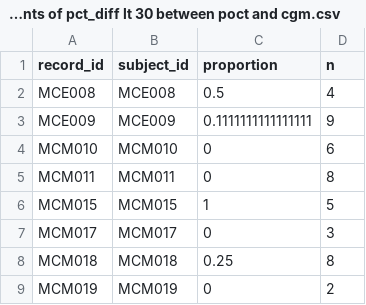
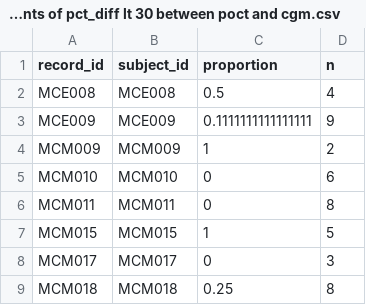
Before and after one commit to jvargh7/cabg_hyperglycemia, a CSV file: analysis/sha02_record_ids with counts of pct_diff lt 30 between poct and cgm.csv, drawn as a sheet; only a part is shown; the shorter side is filled out with more unchanged rows.

```diff
--- a/analysis/sha02_record_ids with counts of pct_diff lt 30 between poct and cgm.csv
+++ b/analysis/sha02_record_ids with counts of pct_diff lt 30 between poct and cgm.csv
@@ -3,2 +3,3 @@ MCE008,MCE008,0.5,4
 MCE009,MCE009,0.1111111111111111,9
+MCM009,MCM009,1,2
 MCM010,MCM010,0,6
```
Also changed, not shown: analysis/sha02_count of observations by phase for selected.csv, analysis/sha02_difference between poct and cgm.csv, 1 other file.
